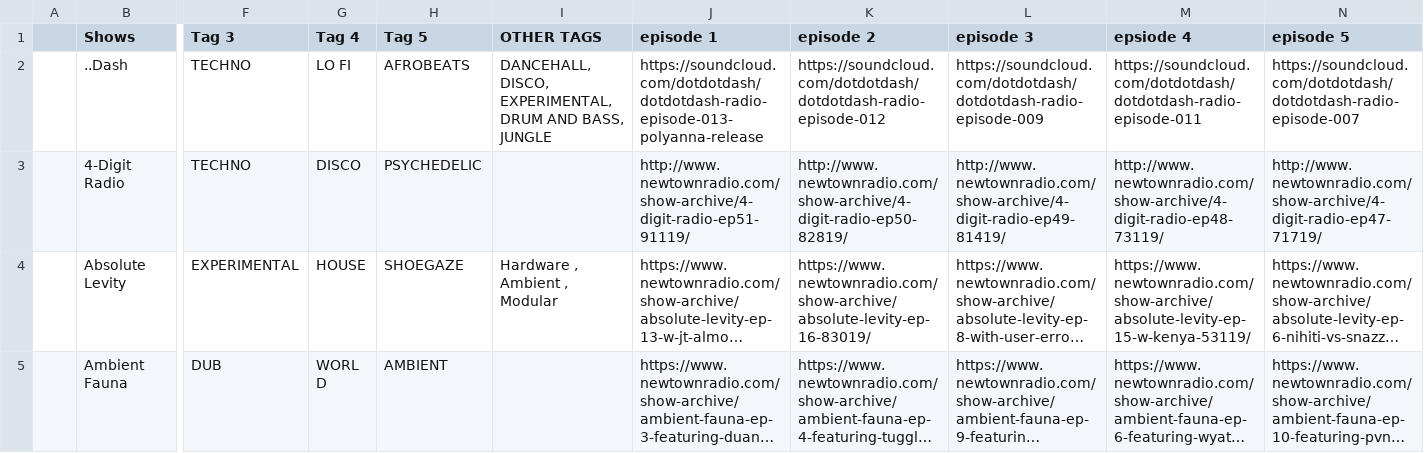
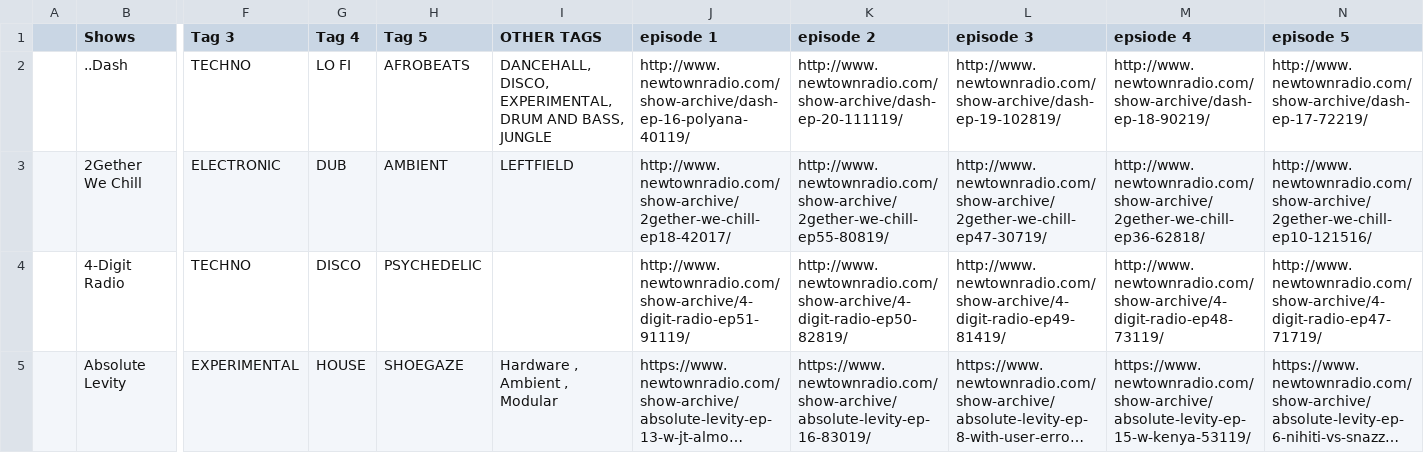
Before and after one commit to dashdanw/newtown-mixcloud, a CSV file: uploads.csv, drawn as a sheet; only a part is shown, gaps mark what is left out; the shorter side is filled out with more unchanged rows; long unchanged cells end in …; rows hold the shown columns only; the diff names each change by its address in the sheet, - before the commit and + after, or states it on an @@ line.

```diff
--- a/uploads.csv
+++ b/uploads.csv
-J2 (episode 1): https://soundcloud.com/dotdotdash/dotdotdash-radio-episode-013-polyanna-release
+J2 (episode 1): http://www.newtownradio.com/show-archive/dash-ep-16-polyana-40119/
-K2 (episode 2): https://soundcloud.com/dotdotdash/dotdotdash-radio-episode-012
+K2 (episode 2): http://www.newtownradio.com/show-archive/dash-ep-20-111119/
-L2 (episode 3): https://soundcloud.com/dotdotdash/dotdotdash-radio-episode-009
+L2 (episode 3): http://www.newtownradio.com/show-archive/dash-ep-19-102819/
-M2 (epsiode 4): https://soundcloud.com/dotdotdash/dotdotdash-radio-episode-011
+M2 (epsiode 4): http://www.newtownradio.com/show-archive/dash-ep-18-90219/
-N2 (episode 5): https://soundcloud.com/dotdotdash/dotdotdash-radio-episode-007
+N2 (episode 5): http://www.newtownradio.com/show-archive/dash-ep-17-72219/
+row 3:  | 2Gether We Chill | ELECTRONIC | DUB | AMBIENT | LEFTFIELD | http://www.newtownradio.com/show-archive/2gether-we-chill-ep18-42017/ | http://www.newtownradio.com/show-archive/2gether-we-chill-ep55-80819/ | http://www.newtownradio.com/show-archive/2gether-we-chill-ep47-30719/ | http://www.newtownradio.com/show-archive/2gether-we-chill-ep36-62818/ | http://www.newtownradio.com/show-archive/2gether-we-chill-ep10-121516/
```
Also changed, not shown: 2 other files.
